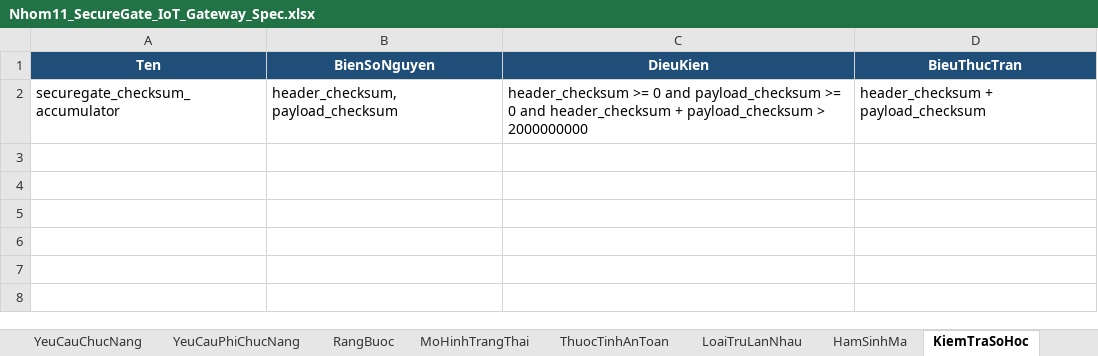
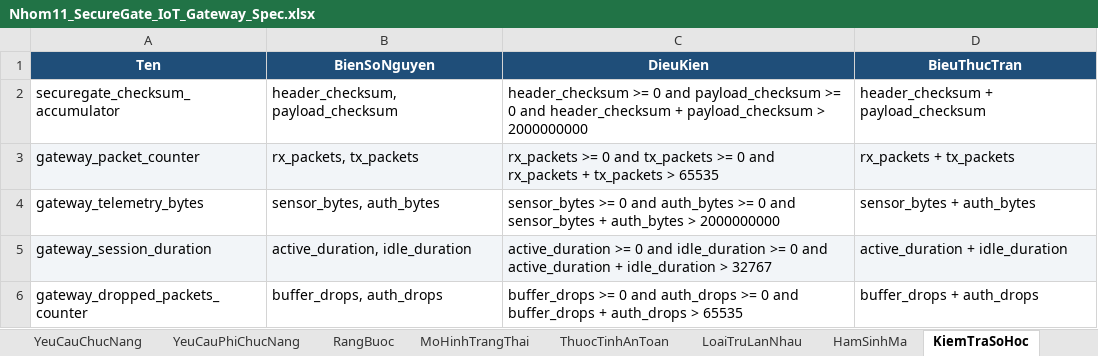
Before and after one commit to bachiep/ATPM-Nhom11-ChuDe4-Fuzzing, an Excel workbook: specification/Nhom11_SecureGate_IoT_Gateway_Spec.xlsx, sheet KiemTraSoHoc, drawn as a sheet; values as stored, in another font and other column widths than the file's, no borders; the diff names each change by its address in the sheet, - before the commit and + after, or states it on an @@ line.

```diff
--- a/specification/Nhom11_SecureGate_IoT_Gateway_Spec.xlsx (sheet KiemTraSoHoc)
+++ b/specification/Nhom11_SecureGate_IoT_Gateway_Spec.xlsx (sheet KiemTraSoHoc)
+row 3: gateway_packet_counter | rx_packets, tx_packets | rx_packets >= 0 and tx_packets >= 0 and rx_packets + tx_packets > 65535 | rx_packets + tx_packets
+row 4: gateway_telemetry_bytes | sensor_bytes, auth_bytes | sensor_bytes >= 0 and auth_bytes >= 0 and sensor_bytes + auth_bytes > 2000000000 | sensor_bytes + auth_bytes
+row 5: gateway_session_duration | active_duration, idle_duration | active_duration >= 0 and idle_duration >= 0 and active_duration + idle_duration > 32767 | active_duration + idle_duration
+row 6: gateway_dropped_packets_counter | buffer_drops, auth_drops | buffer_drops >= 0 and auth_drops >= 0 and buffer_drops + auth_drops > 65535 | buffer_drops + auth_drops
```
Also changed, not shown: sheet TestCase, sheet HamSinhMa, sheet LoaiTruLanNhau, sheet YeuCauChucNang, sheet RangBuoc, sheet YeuCauPhiChucNang, 3 more sheets, 2 other files.
